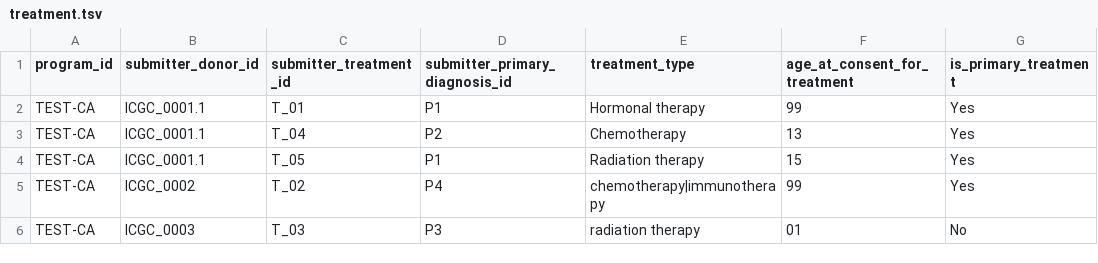
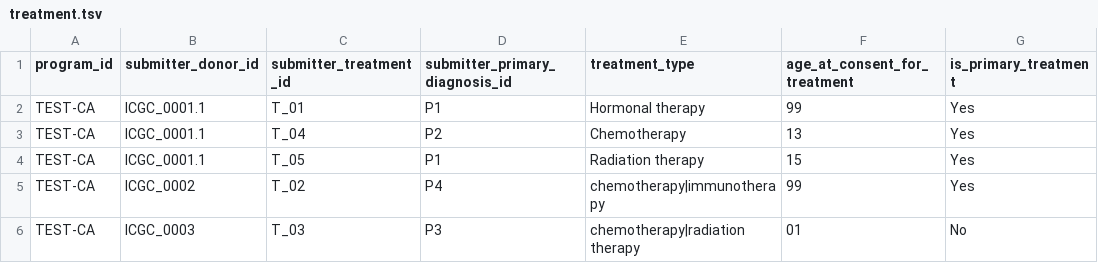
Before and after one commit to icgc-argo/argo-clinical, a TSV file: sampleFiles/clinical/treatment.tsv, drawn as a sheet; only a part is shown; the diff names each change by its address in the sheet, - before the commit and + after, or states it on an @@ line.

Commit message:
add script to rename treatment fields

```diff
--- a/sampleFiles/clinical/treatment.tsv
+++ b/sampleFiles/clinical/treatment.tsv
-E6 (treatment_type): radiation therapy
+E6 (treatment_type): chemotherapy|radiation therapy
```
Also changed, not shown: sampleFiles/clinical/specimen.tsv, 2 other files.
